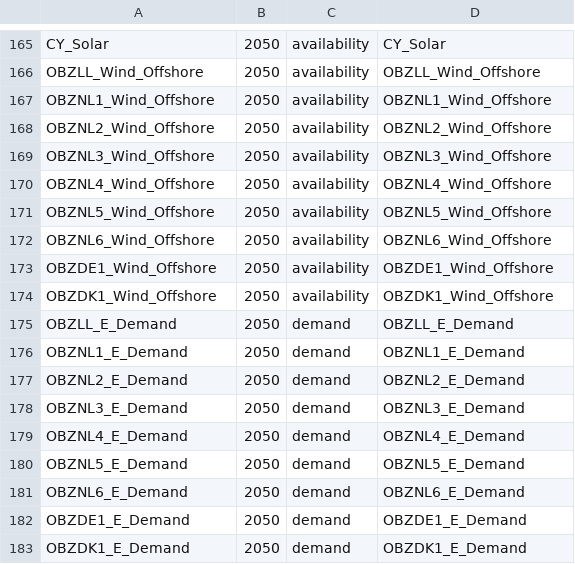
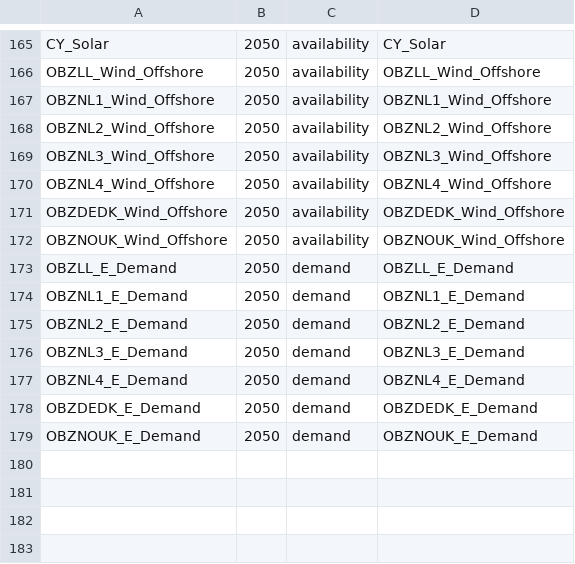
Before and after one commit to TulipaEnergy/Tulipa-OBZ-CaseStudy, a CSV file: user-input-files/assets-profiles.csv, drawn as a sheet; only a part is shown, gaps mark what is left out.

```diff
--- a/user-input-files/assets-profiles.csv
+++ b/user-input-files/assets-profiles.csv
@@ -170,6 +170,4 @@ OBZNL3_Wind_Offshore,2050,availability,OBZNL3_Wind_Offshore
 OBZNL4_Wind_Offshore,2050,availability,OBZNL4_Wind_Offshore
-OBZNL5_Wind_Offshore,2050,availability,OBZNL5_Wind_Offshore
-OBZNL6_Wind_Offshore,2050,availability,OBZNL6_Wind_Offshore
-OBZDE1_Wind_Offshore,2050,availability,OBZDE1_Wind_Offshore
-OBZDK1_Wind_Offshore,2050,availability,OBZDK1_Wind_Offshore
+OBZDEDK_Wind_Offshore,2050,availability,OBZDEDK_Wind_Offshore
+OBZNOUK_Wind_Offshore,2050,availability,OBZNOUK_Wind_Offshore
 OBZLL_E_Demand,2050,demand,OBZLL_E_Demand
@@ -179,5 +177,3 @@ OBZNL3_E_Demand,2050,demand,OBZNL3_E_Demand
 OBZNL4_E_Demand,2050,demand,OBZNL4_E_Demand
-OBZNL5_E_Demand,2050,demand,OBZNL5_E_Demand
-OBZNL6_E_Demand,2050,demand,OBZNL6_E_Demand
-OBZDE1_E_Demand,2050,demand,OBZDE1_E_Demand
-OBZDK1_E_Demand,2050,demand,OBZDK1_E_Demand
+OBZDEDK_E_Demand,2050,demand,OBZDEDK_E_Demand
+OBZNOUK_E_Demand,2050,demand,OBZNOUK_E_Demand
```
Also changed, not shown: user-input-files/assets-consumer-basic-data.csv, user-input-files/assets-producer-basic-data.csv, 14 other files.
